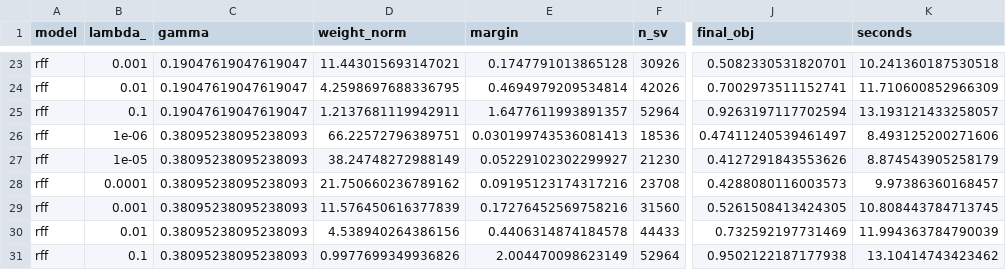
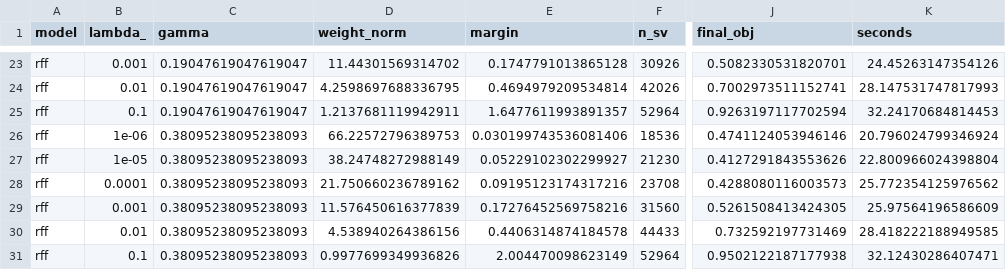
Before and after one commit to BadalovSanan/team07_ml_final_project, a CSV file: report/svm_results.csv, drawn as a sheet; only a part is shown, gaps mark what is left out; the diff covers the shown part only; the diff names each change by its address in the sheet, - before the commit and + after, or states it on an @@ line.

```diff
--- a/report/svm_results.csv
+++ b/report/svm_results.csv
-D23 (weight_norm): 11.443015693147021
+D23 (weight_norm): 11.44301569314702
-K23 (seconds): 10.241360187530518
+K23 (seconds): 24.45263147354126
-K24 (seconds): 11.710600852966309
+K24 (seconds): 28.147531747817993
-K25 (seconds): 13.193121433258057
+K25 (seconds): 32.24170684814453
-D26 (weight_norm): 66.22572796389751
+D26 (weight_norm): 66.22572796389753
-E26 (margin): 0.030199743536081413
+E26 (margin): 0.030199743536081406
-J26 (final_obj): 0.47411240539461497
+J26 (final_obj): 0.4741124053946146
-K26 (seconds): 8.493125200271606
+K26 (seconds): 20.796024799346924
-K27 (seconds): 8.874543905258179
+K27 (seconds): 22.800966024398804
-K28 (seconds): 9.97386360168457
+K28 (seconds): 25.772354125976562
-K29 (seconds): 10.808443784713745
+K29 (seconds): 25.97564196586609
-K30 (seconds): 11.994363784790039
+K30 (seconds): 28.418222188949585
-K31 (seconds): 13.10414743423462
+K31 (seconds): 32.12430286407471
```
Also changed, not shown: 32 edited cells elsewhere in this file, 13 other files.
